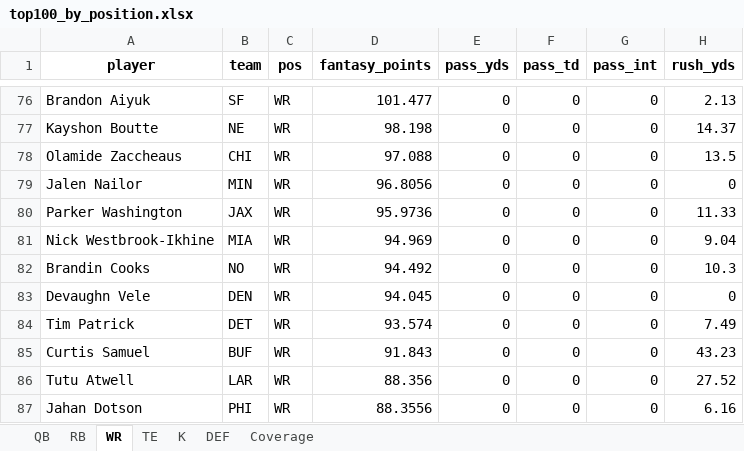
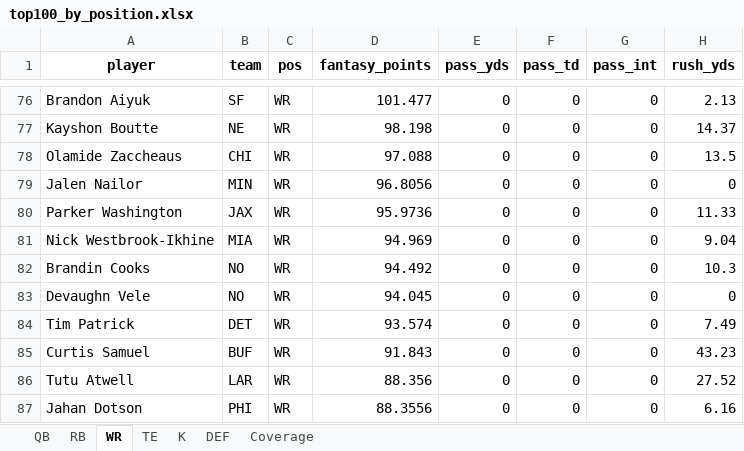
Before and after one commit to janus-tg/nfl_draft, an Excel workbook: output/top100_by_position.xlsx, sheet WR, drawn as a sheet; only a part is shown, gaps mark what is left out; values as stored, in another font and other column widths than the file's, no borders; the diff names each change by its address in the sheet, - before the commit and + after, or states it on an @@ line.

```diff
--- a/output/top100_by_position.xlsx (sheet WR)
+++ b/output/top100_by_position.xlsx (sheet WR)
-B83 (team): DEN
+B83 (team): NO
```
Also changed, not shown: sheet RB, sheet Coverage, 29 other files.
